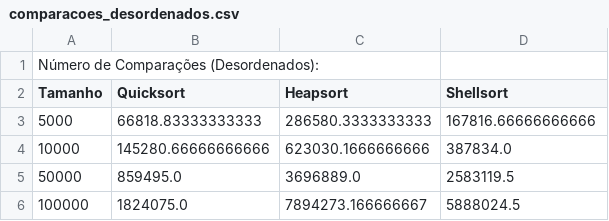
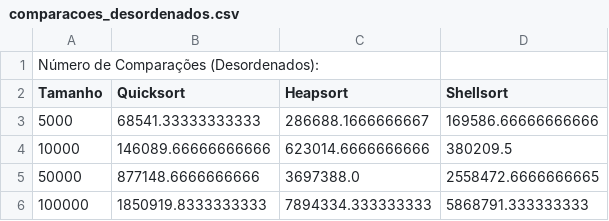
Before and after one commit to Wwwalber/MESTRADO-DOCKER-APALGOR, a CSV file: av1/lista5/comparacoes_desordenados.csv, drawn as a sheet.

```diff
--- a/av1/lista5/comparacoes_desordenados.csv
+++ b/av1/lista5/comparacoes_desordenados.csv
@@ -2,5 +2,5 @@ Número de Comparações (Desordenados):
 Tamanho,Quicksort,Heapsort,Shellsort
-5000,66818.83333333333,286580.3333333333,167816.66666666666
-10000,145280.66666666666,623030.1666666666,387834.0
-50000,859495.0,3696889.0,2583119.5
-100000,1824075.0,7894273.166666667,5888024.5
+5000,68541.33333333333,286688.1666666667,169586.66666666666
+10000,146089.66666666666,623014.6666666666,380209.5
+50000,877148.6666666666,3697388.0,2558472.6666666665
+100000,1850919.8333333333,7894334.333333333,5868791.333333333
```
Also changed, not shown: av1/lista5/tempo_desordenados.csv, av1/lista5/tempo_ordenados_asc.csv, 2 other files.
